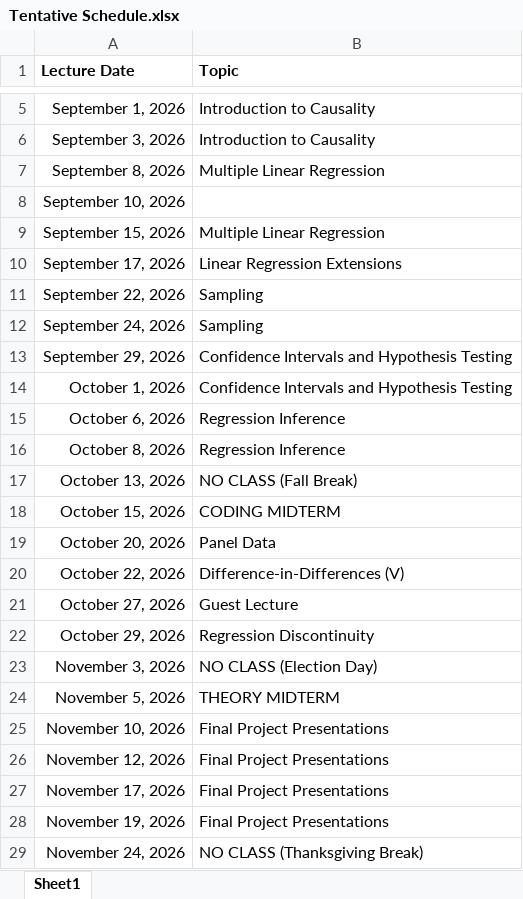
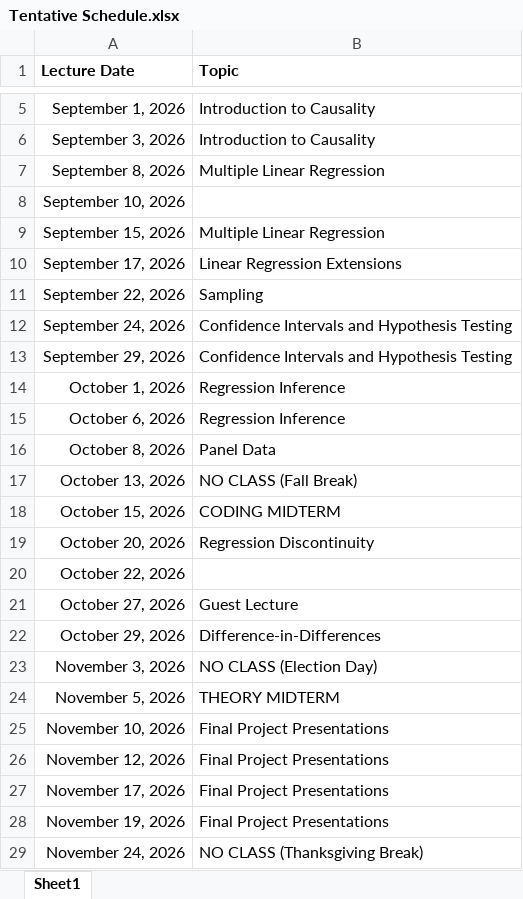
Before and after one commit to adamsoliman/IntroEconometrics, an Excel workbook: a_materials/Tentative Schedule.xlsx, sheet Sheet1, drawn as a sheet; only a part is shown, gaps mark what is left out; values as stored, in another font and other column widths than the file's, no borders; the diff names each change by its address in the sheet, - before the commit and + after, or states it on an @@ line.

```diff
--- a/a_materials/Tentative Schedule.xlsx (sheet Sheet1)
+++ b/a_materials/Tentative Schedule.xlsx (sheet Sheet1)
-B12 (Topic): Sampling
+B12 (Topic): Confidence Intervals and Hypothesis Testing
-B14 (Topic): Confidence Intervals and Hypothesis Testing
+B14 (Topic): Regression Inference
-B16 (Topic): Regression Inference
+B16 (Topic): Panel Data
-B19 (Topic): Panel Data
+B19 (Topic): Regression Discontinuity
-B20 (Topic): Difference-in-Differences (V)
+B20 (Topic): (empty)
-B22 (Topic): Regression Discontinuity
+B22 (Topic): Difference-in-Differences
```
Also changed, not shown: a_materials/Lab Schedule.xlsx, 1 other file.
